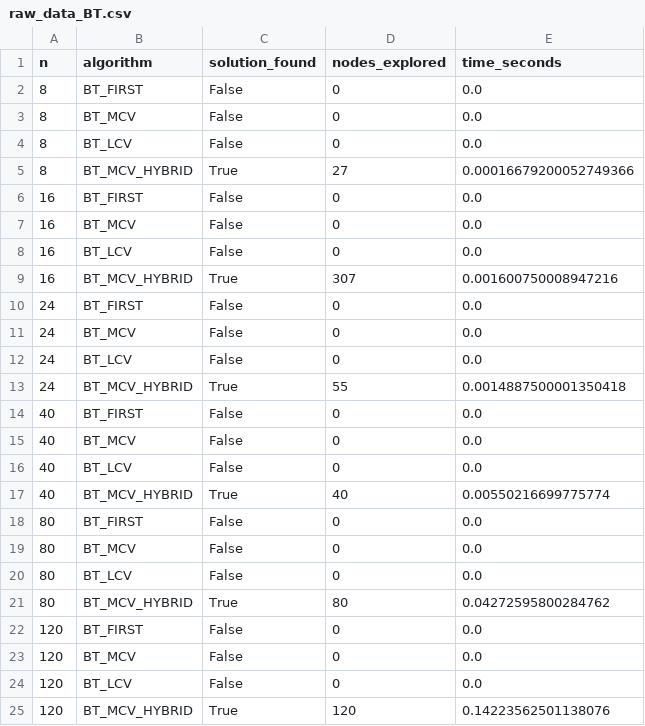
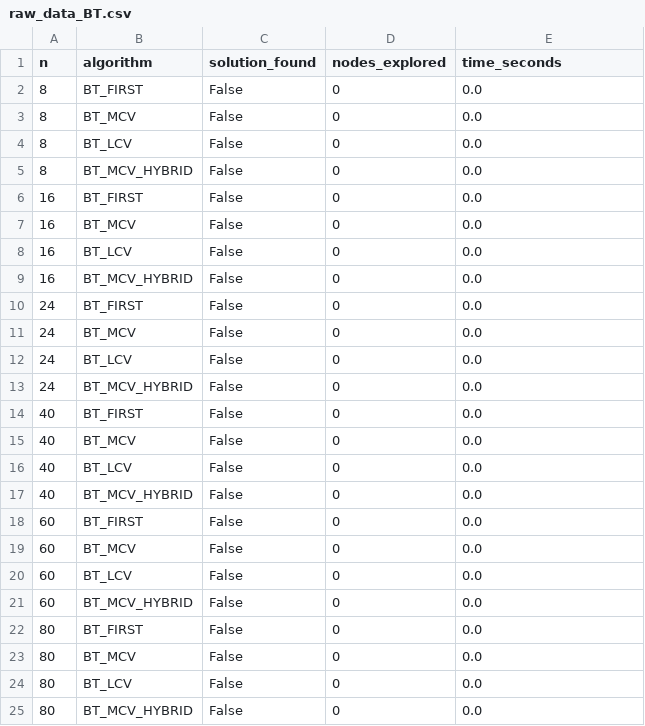
Before and after one commit to stefanofante/nqueen, a CSV file: results_nqueens_tuning/raw_data_BT.csv, drawn as a sheet.

```diff
--- a/results_nqueens_tuning/raw_data_BT.csv
+++ b/results_nqueens_tuning/raw_data_BT.csv
@@ -4,3 +4,3 @@ n,algorithm,solution_found,nodes_explored,time_seconds
 8,BT_LCV,False,0,0.0
-8,BT_MCV_HYBRID,True,27,0.00016679200052749366
+8,BT_MCV_HYBRID,False,0,0.0
 16,BT_FIRST,False,0,0.0
@@ -8,3 +8,3 @@ n,algorithm,solution_found,nodes_explored,time_seconds
 16,BT_LCV,False,0,0.0
-16,BT_MCV_HYBRID,True,307,0.001600750008947216
+16,BT_MCV_HYBRID,False,0,0.0
 24,BT_FIRST,False,0,0.0
@@ -12,3 +12,3 @@ n,algorithm,solution_found,nodes_explored,time_seconds
 24,BT_LCV,False,0,0.0
-24,BT_MCV_HYBRID,True,55,0.0014887500001350418
+24,BT_MCV_HYBRID,False,0,0.0
 40,BT_FIRST,False,0,0.0
@@ -16,3 +16,7 @@ n,algorithm,solution_found,nodes_explored,time_seconds
 40,BT_LCV,False,0,0.0
-40,BT_MCV_HYBRID,True,40,0.00550216699775774
+40,BT_MCV_HYBRID,False,0,0.0
+60,BT_FIRST,False,0,0.0
+60,BT_MCV,False,0,0.0
+60,BT_LCV,False,0,0.0
+60,BT_MCV_HYBRID,False,0,0.0
 80,BT_FIRST,False,0,0.0
@@ -20,6 +24,2 @@ n,algorithm,solution_found,nodes_explored,time_seconds
 80,BT_LCV,False,0,0.0
-80,BT_MCV_HYBRID,True,80,0.04272595800284762
-120,BT_FIRST,False,0,0.0
-120,BT_MCV,False,0,0.0
-120,BT_LCV,False,0,0.0
-120,BT_MCV_HYBRID,True,120,0.14223562501138076
+80,BT_MCV_HYBRID,False,0,0.0
```
Also changed, not shown: results_nqueens_tuning/logical_costs.csv, 14 other files.
